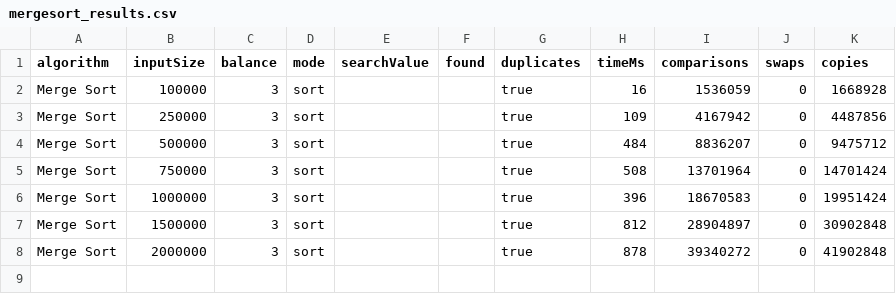
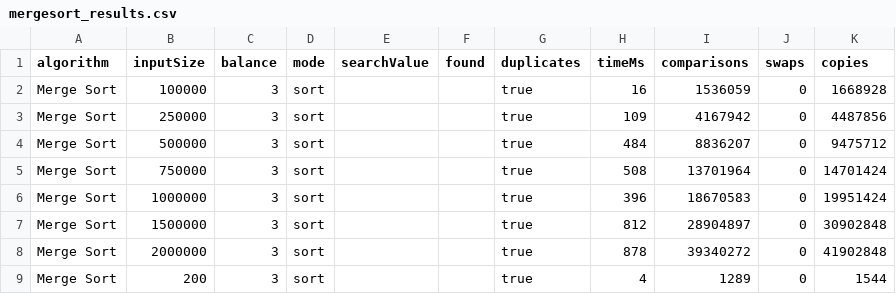
Before and after one commit to cmoorer0/cs203-project2, a CSV file: mergesort_results.csv, drawn as a sheet.

```diff
--- a/mergesort_results.csv
+++ b/mergesort_results.csv
@@ -8 +8,2 @@ Merge Sort,1500000,3,sort,,,true,812,28904897,0,30902848
 Merge Sort,2000000,3,sort,,,true,878,39340272,0,41902848
+Merge Sort,200,3,sort,,,true,4,1289,0,1544
```
Also changed, not shown: 15 other files.
